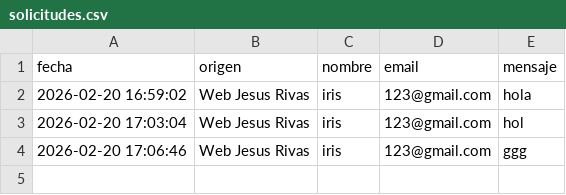
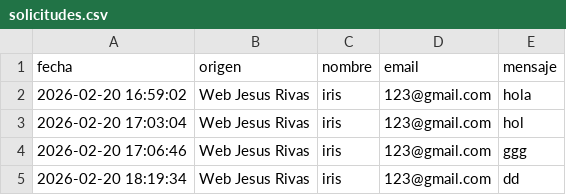
Before and after one commit to JosefVG/jesus-rivas-website, a CSV file: solicitudes.csv, drawn as a sheet.

```diff
--- a/solicitudes.csv
+++ b/solicitudes.csv
@@ -4 +4,2 @@ fecha,origen,nombre,email,mensaje
 "2026-02-20 17:06:46","Web Jesus Rivas",iris,123@gmail.com,ggg
+"2026-02-20 18:19:34","Web Jesus Rivas",iris,123@gmail.com,dd
```
Also changed, not shown: 1 other file.
